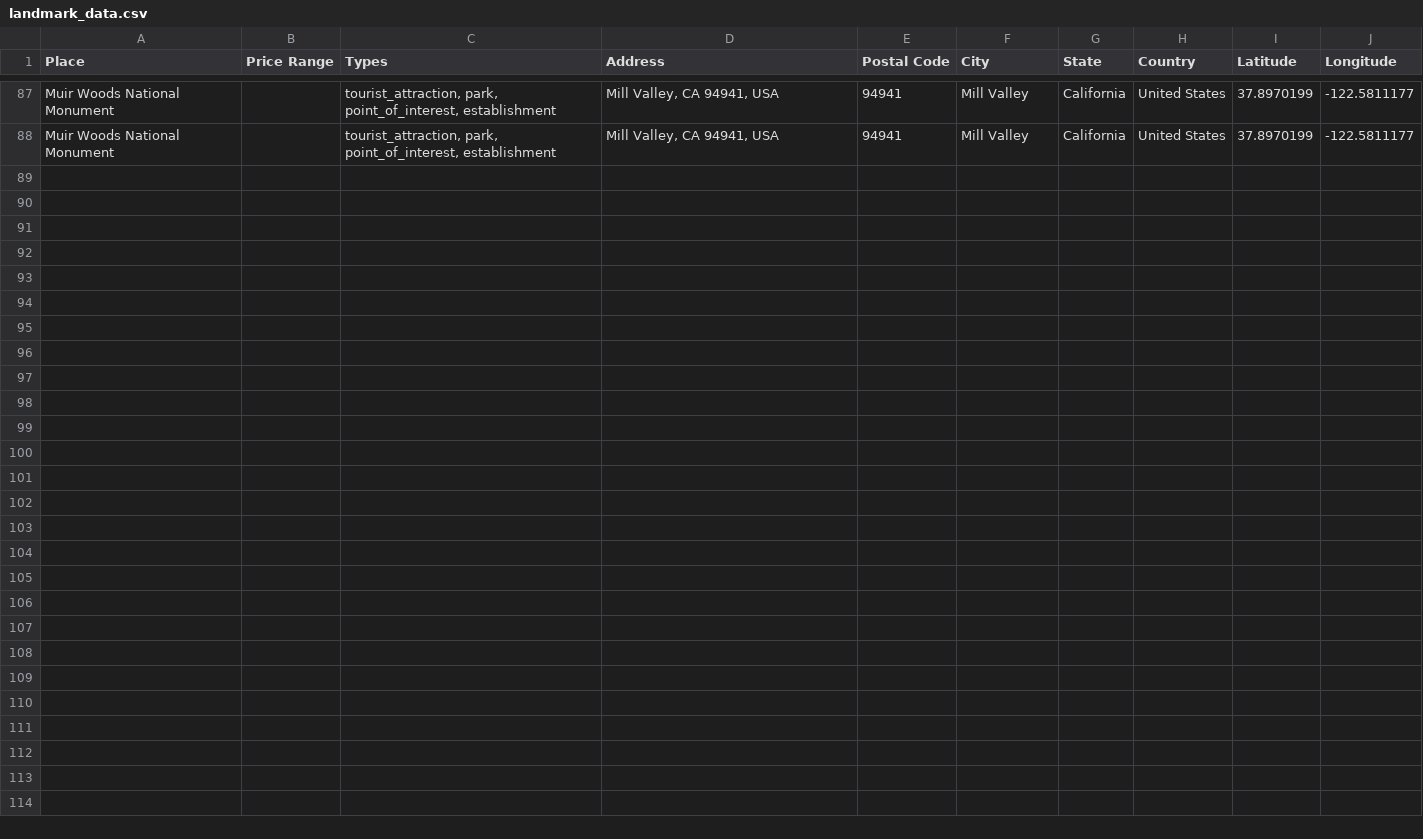
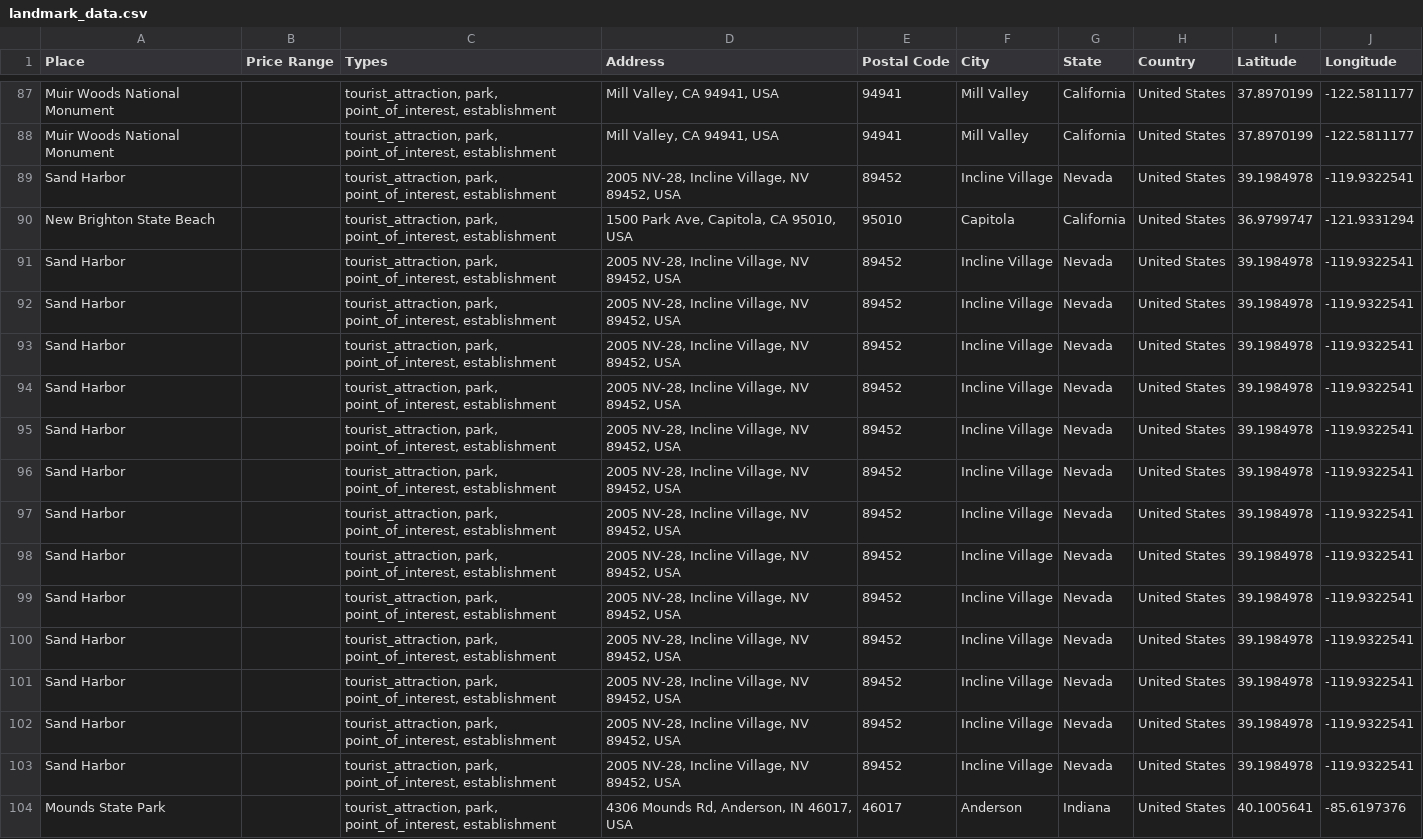
Before and after one commit to ireilly-reilly/JourneyGenius, a CSV file: journey-genius-data-scraping/landmark_data.csv, drawn as a sheet; only a part is shown, gaps mark what is left out; the diff names each change by its address in the sheet, - before the commit and + after, or states it on an @@ line.

```diff
--- a/journey-genius-data-scraping/landmark_data.csv
+++ b/journey-genius-data-scraping/landmark_data.csv
+row 89: Sand Harbor |  | tourist_attraction, park, point_of_interest, establishment | 2005 NV-28, Incline Village, NV 89452, USA | 89452 | Incline Village | Nevada | United States | 39.1984978 | -119.9322541
+row 90: New Brighton State Beach |  | tourist_attraction, park, point_of_interest, establishment | 1500 Park Ave, Capitola, CA 95010, USA | 95010 | Capitola | California | United States | 36.9799747 | -121.9331294
+row 91: Sand Harbor |  | tourist_attraction, park, point_of_interest, establishment | 2005 NV-28, Incline Village, NV 89452, USA | 89452 | Incline Village | Nevada | United States | 39.1984978 | -119.9322541
+row 92: Sand Harbor |  | tourist_attraction, park, point_of_interest, establishment | 2005 NV-28, Incline Village, NV 89452, USA | 89452 | Incline Village | Nevada | United States | 39.1984978 | -119.9322541
+row 93: Sand Harbor |  | tourist_attraction, park, point_of_interest, establishment | 2005 NV-28, Incline Village, NV 89452, USA | 89452 | Incline Village | Nevada | United States | 39.1984978 | -119.9322541
+row 94: Sand Harbor |  | tourist_attraction, park, point_of_interest, establishment | 2005 NV-28, Incline Village, NV 89452, USA | 89452 | Incline Village | Nevada | United States | 39.1984978 | -119.9322541
+row 95: Sand Harbor |  | tourist_attraction, park, point_of_interest, establishment | 2005 NV-28, Incline Village, NV 89452, USA | 89452 | Incline Village | Nevada | United States | 39.1984978 | -119.9322541
+row 96: Sand Harbor |  | tourist_attraction, park, point_of_interest, establishment | 2005 NV-28, Incline Village, NV 89452, USA | 89452 | Incline Village | Nevada | United States | 39.1984978 | -119.9322541
+row 97: Sand Harbor |  | tourist_attraction, park, point_of_interest, establishment | 2005 NV-28, Incline Village, NV 89452, USA | 89452 | Incline Village | Nevada | United States | 39.1984978 | -119.9322541
+row 98: Sand Harbor |  | tourist_attraction, park, point_of_interest, establishment | 2005 NV-28, Incline Village, NV 89452, USA | 89452 | Incline Village | Nevada | United States | 39.1984978 | -119.9322541
+row 99: Sand Harbor |  | tourist_attraction, park, point_of_interest, establishment | 2005 NV-28, Incline Village, NV 89452, USA | 89452 | Incline Village | Nevada | United States | 39.1984978 | -119.9322541
+row 100: Sand Harbor |  | tourist_attraction, park, point_of_interest, establishment | 2005 NV-28, Incline Village, NV 89452, USA | 89452 | Incline Village | Nevada | United States | 39.1984978 | -119.9322541
+row 101: Sand Harbor |  | tourist_attraction, park, point_of_interest, establishment | 2005 NV-28, Incline Village, NV 89452, USA | 89452 | Incline Village | Nevada | United States | 39.1984978 | -119.9322541
+row 102: Sand Harbor |  | tourist_attraction, park, point_of_interest, establishment | 2005 NV-28, Incline Village, NV 89452, USA | 89452 | Incline Village | Nevada | United States | 39.1984978 | -119.9322541
+row 103: Sand Harbor |  | tourist_attraction, park, point_of_interest, establishment | 2005 NV-28, Incline Village, NV 89452, USA | 89452 | Incline Village | Nevada | United States | 39.1984978 | -119.9322541
+row 104: Mounds State Park |  | tourist_attraction, park, point_of_interest, establishment | 4306 Mounds Rd, Anderson, IN 46017, USA | 46017 | Anderson | Indiana | United States | 40.1005641 | -85.6197376
```
Also changed, not shown: journey-genius-data-scraping/activity_data.csv, journey-genius-data-scraping/restaurant_data.csv, 3 other files.
